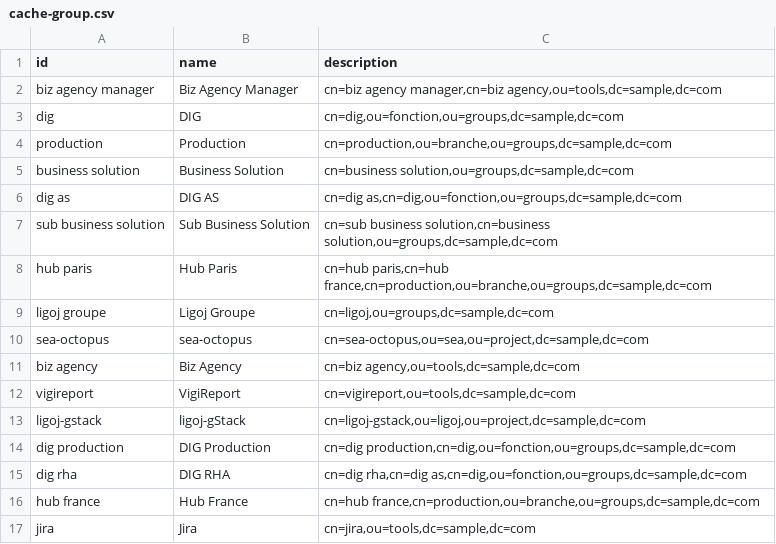
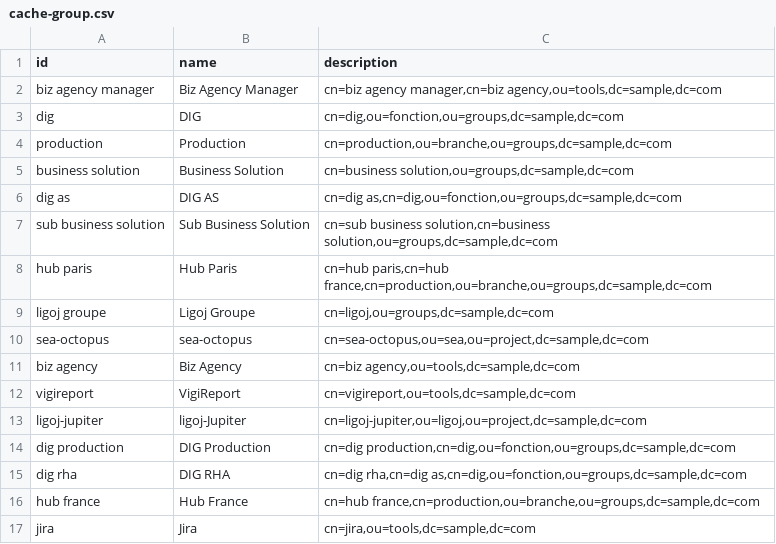
Before and after one commit to ligoj/ligoj-api, a CSV file: plugin-api-test/src/main/resources/csv/cache-group.csv, drawn as a sheet.

```diff
--- a/plugin-api-test/src/main/resources/csv/cache-group.csv
+++ b/plugin-api-test/src/main/resources/csv/cache-group.csv
@@ -12,3 +12,3 @@ biz agency;Biz Agency;cn=biz agency,ou=tools,dc=sample,dc=com
 vigireport;VigiReport;cn=vigireport,ou=tools,dc=sample,dc=com
-ligoj-gstack;ligoj-gStack;cn=ligoj-gstack,ou=ligoj,ou=project,dc=sample,dc=com
+ligoj-jupiter;ligoj-Jupiter;cn=ligoj-jupiter,ou=ligoj,ou=project,dc=sample,dc=com
 dig production;DIG Production;cn=dig production,cn=dig,ou=fonction,ou=groups,dc=sample,dc=com
```
Also changed, not shown: plugin-api-test/src/main/resources/csv/cache-membership.csv, plugin-api-test/src/main/resources/csv/cache-user.csv, 17 other files.
